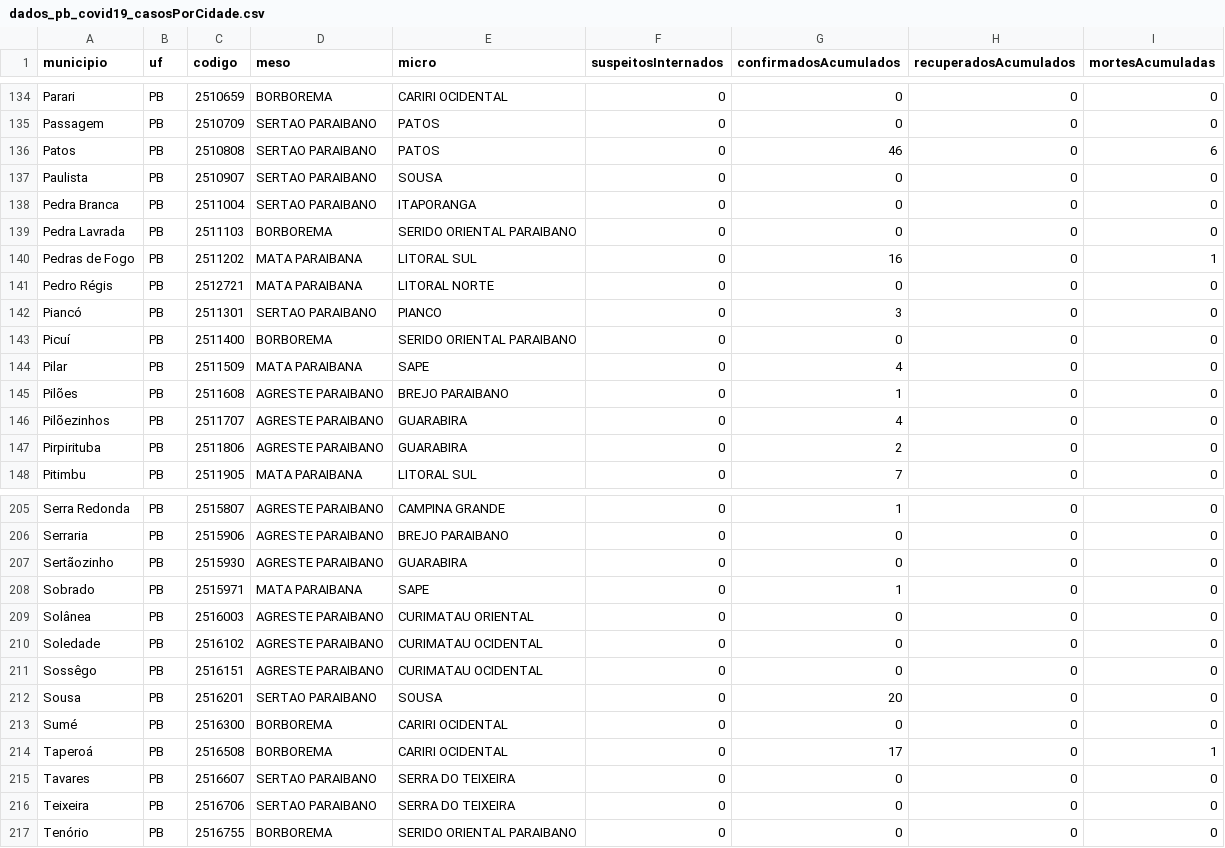
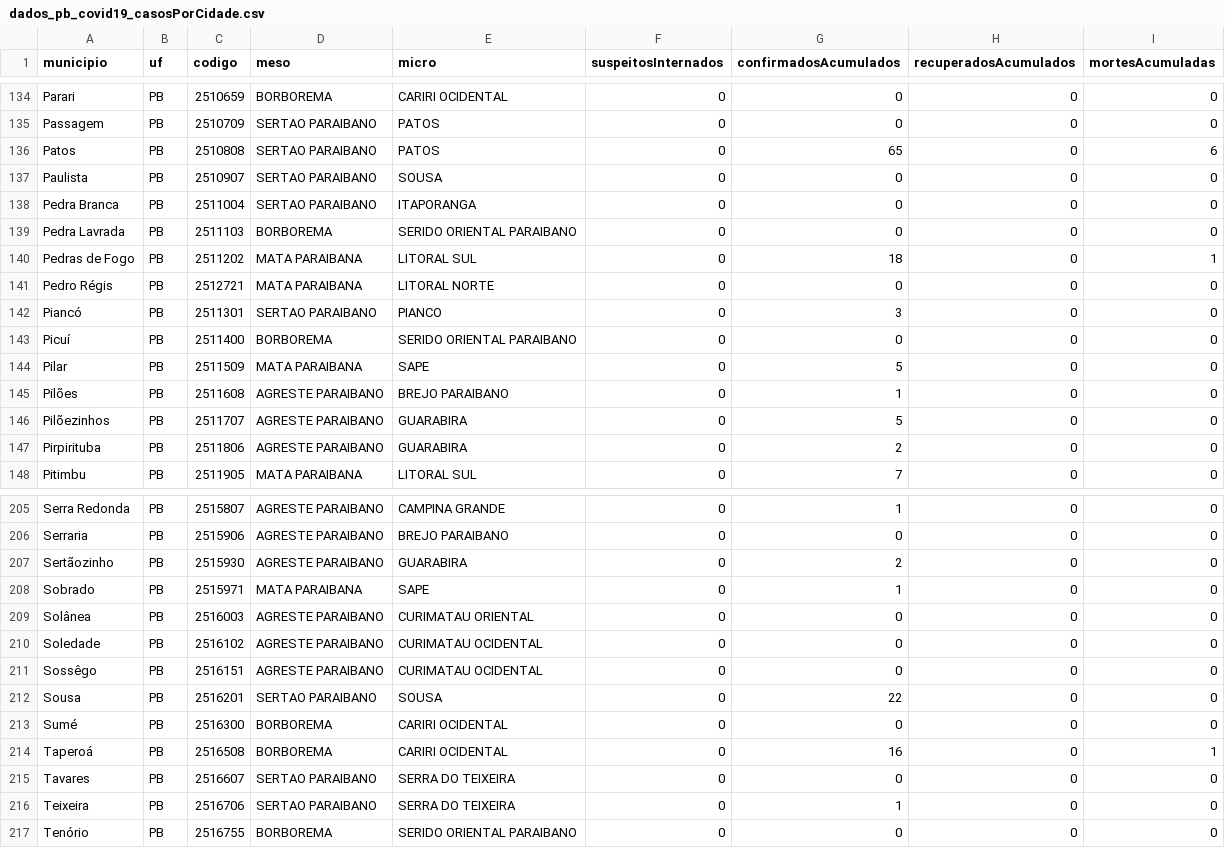
Before and after one commit to covid19pb/covid19pb.github.io, a CSV file: data/dados_pb_covid19_casosPorCidade.csv, drawn as a sheet; only a part is shown, gaps mark what is left out; the diff covers the shown part only.

```diff
--- a/data/dados_pb_covid19_casosPorCidade.csv
+++ b/data/dados_pb_covid19_casosPorCidade.csv
@@ -135,3 +135,3 @@
 "Passagem","PB","2510709","SERTAO PARAIBANO","PATOS",0,0,0,0
-"Patos","PB","2510808","SERTAO PARAIBANO","PATOS",0,46,0,6
+"Patos","PB","2510808","SERTAO PARAIBANO","PATOS",0,65,0,6
 "Paulista","PB","2510907","SERTAO PARAIBANO","SOUSA",0,0,0,0
@@ -139,3 +139,3 @@
 "Pedra Lavrada","PB","2511103","BORBOREMA","SERIDO ORIENTAL PARAIBANO",0,0,0,0
-"Pedras de Fogo","PB","2511202","MATA PARAIBANA","LITORAL SUL",0,16,0,1
+"Pedras de Fogo","PB","2511202","MATA PARAIBANA","LITORAL SUL",0,18,0,1
 "Pedro Régis","PB","2512721","MATA PARAIBANA","LITORAL NORTE",0,0,0,0
@@ -143,5 +143,5 @@
 "Picuí","PB","2511400","BORBOREMA","SERIDO ORIENTAL PARAIBANO",0,0,0,0
-"Pilar","PB","2511509","MATA PARAIBANA","SAPE",0,4,0,0
+"Pilar","PB","2511509","MATA PARAIBANA","SAPE",0,5,0,0
 "Pilões","PB","2511608","AGRESTE PARAIBANO","BREJO PARAIBANO",0,1,0,0
-"Pilõezinhos","PB","2511707","AGRESTE PARAIBANO","GUARABIRA",0,4,0,0
+"Pilõezinhos","PB","2511707","AGRESTE PARAIBANO","GUARABIRA",0,5,0,0
 "Pirpirituba","PB","2511806","AGRESTE PARAIBANO","GUARABIRA",0,2,0,0
@@ -206,3 +206,3 @@
 "Serraria","PB","2515906","AGRESTE PARAIBANO","BREJO PARAIBANO",0,0,0,0
-"Sertãozinho","PB","2515930","AGRESTE PARAIBANO","GUARABIRA",0,0,0,0
+"Sertãozinho","PB","2515930","AGRESTE PARAIBANO","GUARABIRA",0,2,0,0
 "Sobrado","PB","2515971","MATA PARAIBANA","SAPE",0,1,0,0
@@ -211,7 +211,7 @@
 "Sossêgo","PB","2516151","AGRESTE PARAIBANO","CURIMATAU OCIDENTAL",0,0,0,0
-"Sousa","PB","2516201","SERTAO PARAIBANO","SOUSA",0,20,0,0
+"Sousa","PB","2516201","SERTAO PARAIBANO","SOUSA",0,22,0,0
 "Sumé","PB","2516300","BORBOREMA","CARIRI OCIDENTAL",0,0,0,0
-"Taperoá","PB","2516508","BORBOREMA","CARIRI OCIDENTAL",0,17,0,1
+"Taperoá","PB","2516508","BORBOREMA","CARIRI OCIDENTAL",0,16,0,1
 "Tavares","PB","2516607","SERTAO PARAIBANO","SERRA DO TEIXEIRA",0,0,0,0
-"Teixeira","PB","2516706","SERTAO PARAIBANO","SERRA DO TEIXEIRA",0,0,0,0
+"Teixeira","PB","2516706","SERTAO PARAIBANO","SERRA DO TEIXEIRA",0,1,0,0
 "Tenório","PB","2516755","BORBOREMA","SERIDO ORIENTAL PARAIBANO",0,0,0,0
```
Also changed, not shown: 26 edited cells elsewhere in this file, data/dados_pb_covid19_boletim_FaixaEtaria.csv, data/dados_pb_covid19_casosPorData.csv, 7 other files.
